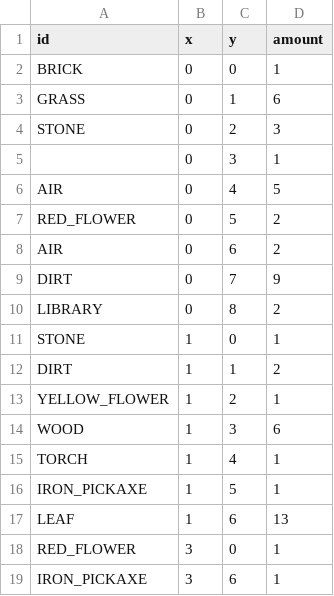
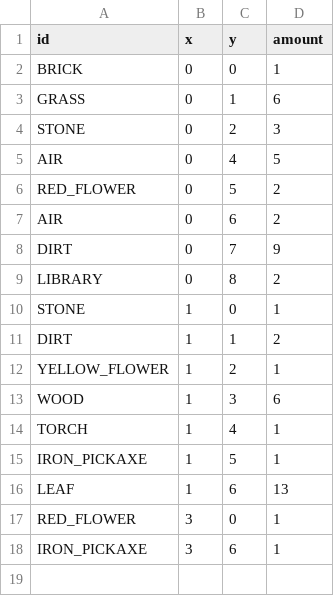
Before and after one commit to MMMatth/video-game-cpp, a CSV file: assets/csv/inventory.csv, drawn as a sheet.

```diff
--- a/assets/csv/inventory.csv
+++ b/assets/csv/inventory.csv
@@ -4,3 +4,2 @@ GRASS;0;1;6
 STONE;0;2;3
-;0;3;1
 AIR;0;4;5
```
Also changed, not shown: 6 other files.
